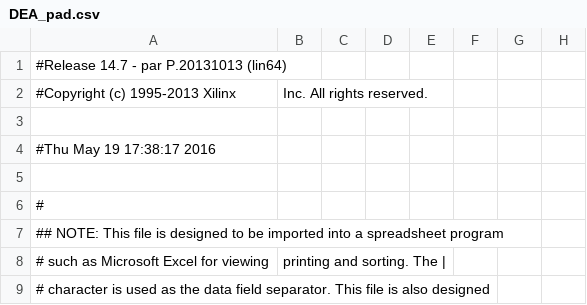
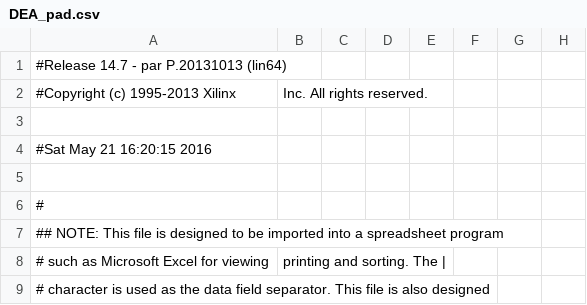
Before and after one commit to ayaovi/yoda, a CSV file: DEA/DEA_pad.csv, drawn as a sheet; only a part is shown; the diff names each change by its address in the sheet, - before the commit and + after, or states it on an @@ line.

```diff
--- a/DEA/DEA_pad.csv
+++ b/DEA/DEA_pad.csv
-A4: #Thu May 19 17:38:17 2016
+A4: #Sat May 21 16:20:15 2016
```
Also changed, not shown: 46 other files.
